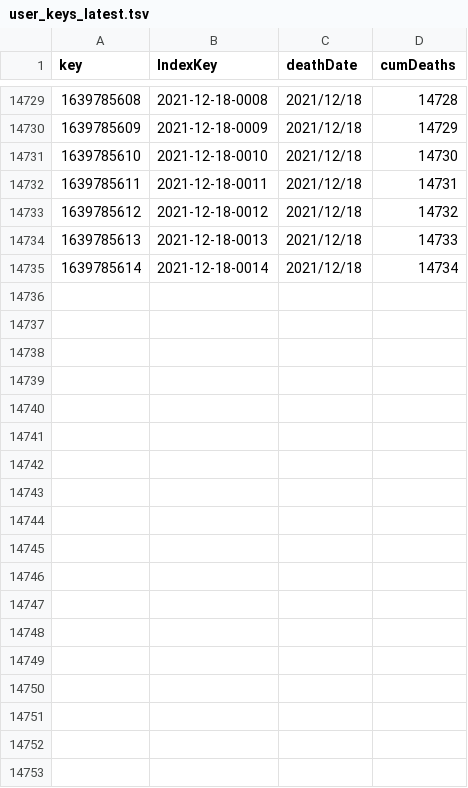
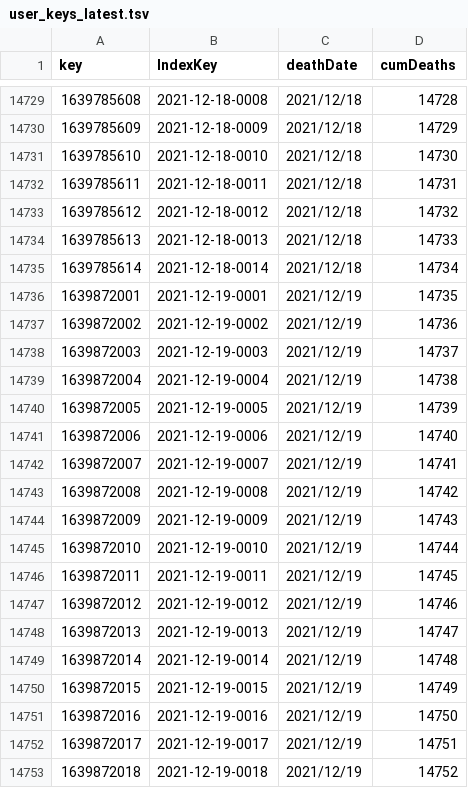
Before and after one commit to kaveenr/covid19-memorial-lk-data, a TSV file: data/user_keys_latest.tsv, drawn as a sheet; only a part is shown, gaps mark what is left out.

```diff
--- a/data/user_keys_latest.tsv
+++ b/data/user_keys_latest.tsv
@@ -14735 +14735,19 @@ key	IndexKey	deathDate	cumDeaths
 1639785614	2021-12-18-0014	2021/12/18	14734
+1639872001	2021-12-19-0001	2021/12/19	14735
+1639872002	2021-12-19-0002	2021/12/19	14736
+1639872003	2021-12-19-0003	2021/12/19	14737
+1639872004	2021-12-19-0004	2021/12/19	14738
+1639872005	2021-12-19-0005	2021/12/19	14739
+1639872006	2021-12-19-0006	2021/12/19	14740
+1639872007	2021-12-19-0007	2021/12/19	14741
+1639872008	2021-12-19-0008	2021/12/19	14742
+1639872009	2021-12-19-0009	2021/12/19	14743
+1639872010	2021-12-19-0010	2021/12/19	14744
+1639872011	2021-12-19-0011	2021/12/19	14745
+1639872012	2021-12-19-0012	2021/12/19	14746
+1639872013	2021-12-19-0013	2021/12/19	14747
+1639872014	2021-12-19-0014	2021/12/19	14748
+1639872015	2021-12-19-0015	2021/12/19	14749
+1639872016	2021-12-19-0016	2021/12/19	14750
+1639872017	2021-12-19-0017	2021/12/19	14751
+1639872018	2021-12-19-0018	2021/12/19	14752
```
Also changed, not shown: 3 other files.
